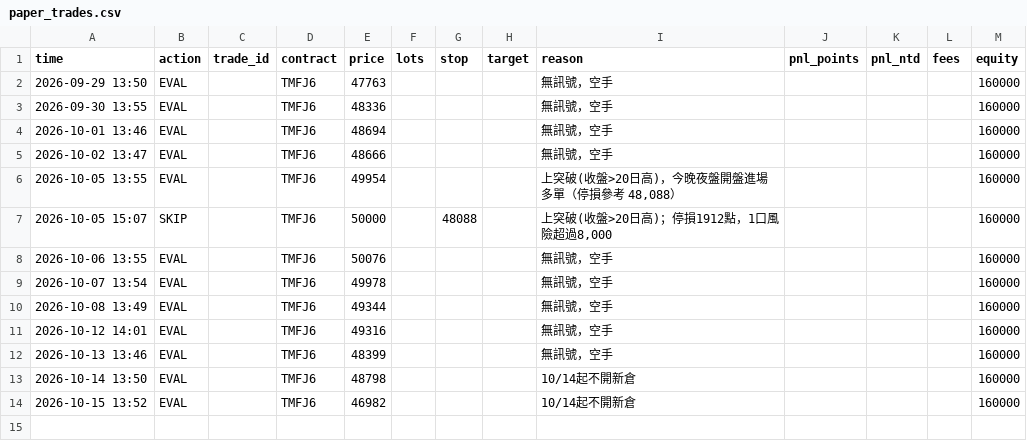
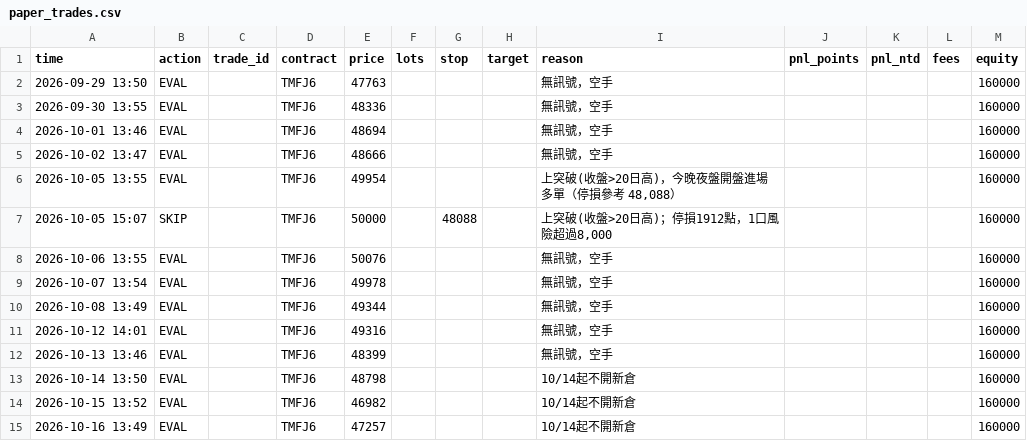
Before and after one commit to kk0507/TMF-night-report, a CSV file: paper_trades.csv, drawn as a sheet.

```diff
--- a/paper_trades.csv
+++ b/paper_trades.csv
@@ -14 +14,2 @@
 2026-10-15 13:52,EVAL,,TMFJ6,46982,,,,10/14起不開新倉,,,,160000
+2026-10-16 13:49,EVAL,,TMFJ6,47257,,,,10/14起不開新倉,,,,160000
```
Also changed, not shown: grid_trades.csv, 5 other files.
